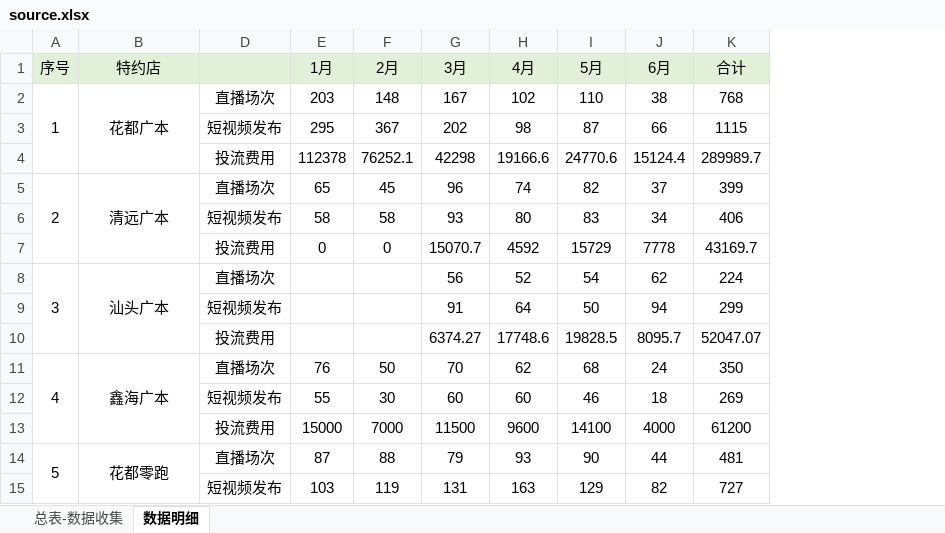
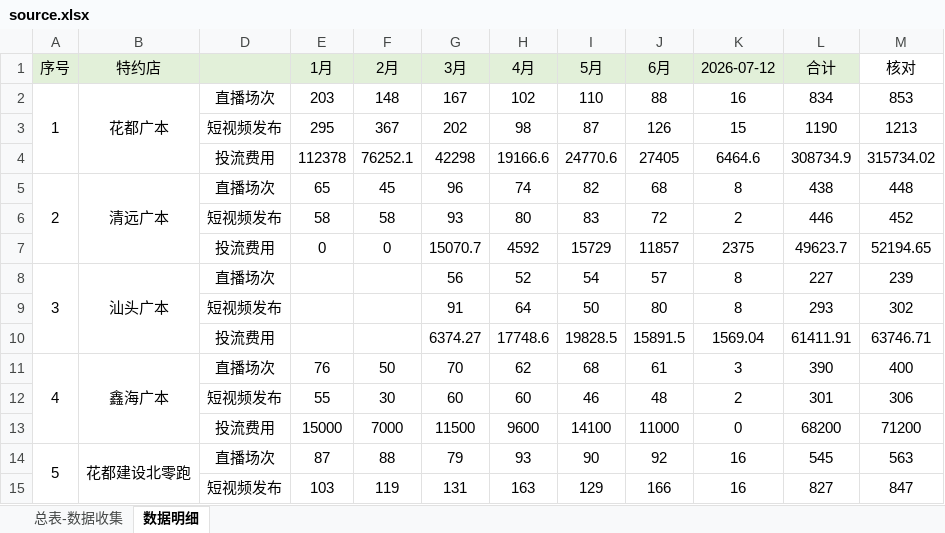
Before and after one commit to cdq3000/junyan-newmedia-dashboard, an Excel workbook: data/source.xlsx, sheet 数据明细, drawn as a sheet; only a part is shown; values as stored, in another font and other column widths than the file's, no borders; addresses are those after the commit; the diff covers the shown part only; the diff names each change by its address in the sheet, - before the commit and + after, or states it on an @@ line.

```diff
--- a/data/source.xlsx (sheet 数据明细)
+++ b/data/source.xlsx (sheet 数据明细)
+column K (2026-07-12), rows 2-15: 16 | 15 | 6464.6 | 8 | 2 | 2375 | 8 | 8 | 1569.04 | 3 | 2 | 0 | 16 | 16
+column M (核对), rows 2-15: 853 | 1213 | 315734.02 | 448 | 452 | 52194.65 | 239 | 302 | 63746.71 | 400 | 306 | 71200 | 563 | 847
-J2 (6月): 38
+J2 (6月): 88
-L2 (合计): 768
+L2 (合计): 834
-J3 (6月): 66
+J3 (6月): 126
-L3 (合计): 1115
+L3 (合计): 1190
-J4 (6月): 15124.4
+J4 (6月): 27405
-L4 (合计): 289989.7
+L4 (合计): 308734.9
-J5 (6月): 37
+J5 (6月): 68
-L5 (合计): 399
+L5 (合计): 438
-J6 (6月): 34
+J6 (6月): 72
-L6 (合计): 406
+L6 (合计): 446
-J7 (6月): 7778
+J7 (6月): 11857
-L7 (合计): 43169.7
+L7 (合计): 49623.7
-J8 (6月): 62
+J8 (6月): 57
-L8 (合计): 224
+L8 (合计): 227
-J9 (6月): 94
+J9 (6月): 80
-L9 (合计): 299
+L9 (合计): 293
-J10 (6月): 8095.7
+J10 (6月): 15891.5
-L10 (合计): 52047.07
+L10 (合计): 61411.91
-J11 (6月): 24
+J11 (6月): 61
-L11 (合计): 350
+L11 (合计): 390
-J12 (6月): 18
+J12 (6月): 48
-L12 (合计): 269
+L12 (合计): 301
-J13 (6月): 4000
+J13 (6月): 11000
-L13 (合计): 61200
+L13 (合计): 68200
-B14 (特约店): 花都零跑
+B14 (特约店): 花都建设北零跑
-J14 (6月): 44
+J14 (6月): 92
-L14 (合计): 481
+L14 (合计): 545
-J15 (6月): 82
+J15 (6月): 166
-L15 (合计): 727
+L15 (合计): 827
```
Also changed, not shown: 80 edited cells elsewhere in this sheet, sheet 总表-数据收集, formulas that keep their value, charts or pictures.
